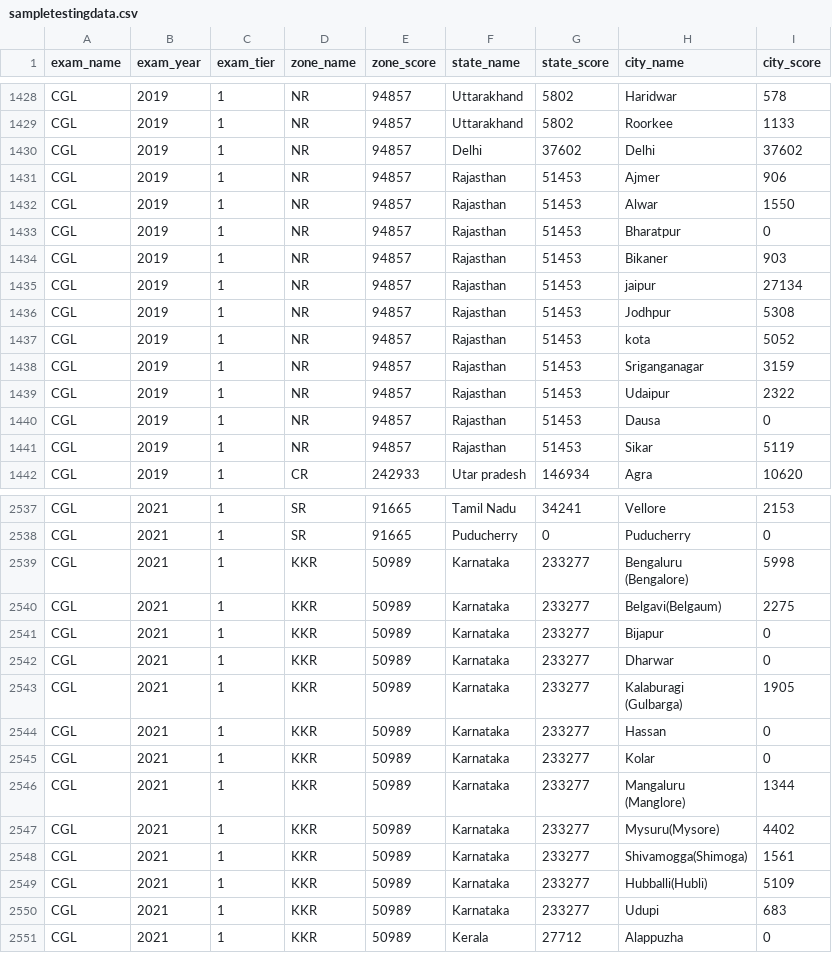
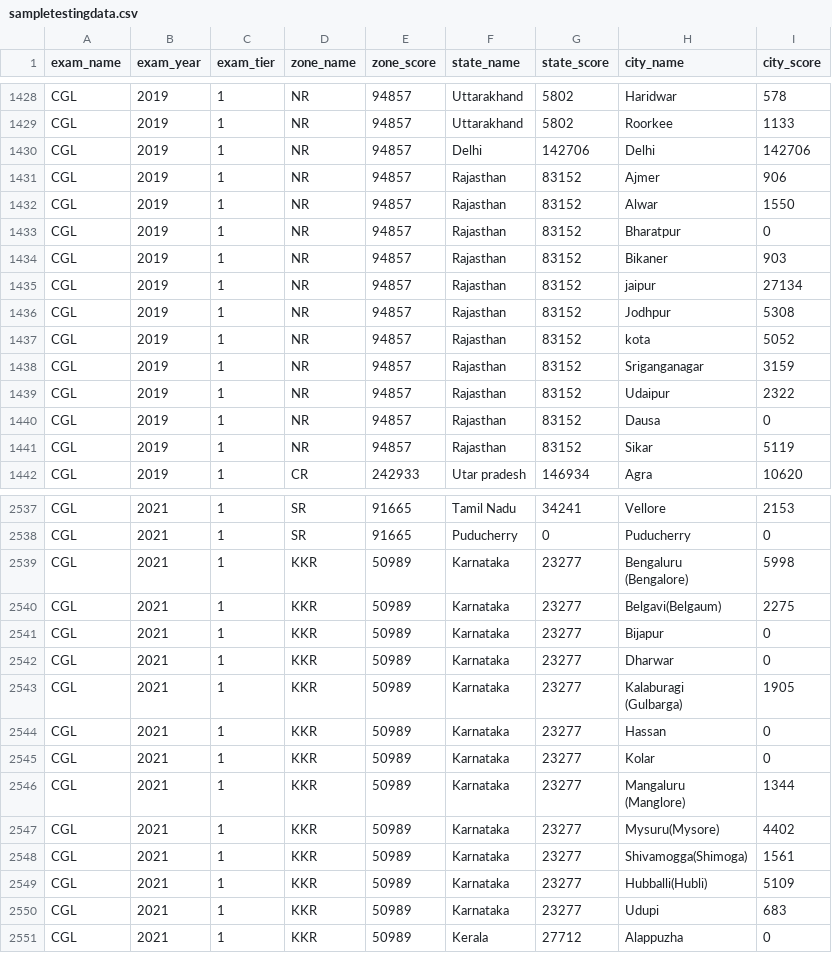
Before and after one commit to KESHAV4820/d3jslessons, a CSV file: data/sampletestingdata.csv, drawn as a sheet; only a part is shown, gaps mark what is left out; the diff covers the shown part only.

```diff
--- a/data/sampletestingdata.csv
+++ b/data/sampletestingdata.csv
@@ -1535,14 +1535,14 @@ CGL,2019,1,NR,94857,Uttarakhand,5802,Haridwar,578
 CGL,2019,1,NR,94857,Uttarakhand,5802,Roorkee,1133
-CGL,2019,1,NR,94857,Delhi,37602,Delhi,37602
-CGL,2019,1,NR,94857,Rajasthan,51453,Ajmer ,906
-CGL,2019,1,NR,94857,Rajasthan,51453,Alwar,1550
-CGL,2019,1,NR,94857,Rajasthan,51453,Bharatpur,0
-CGL,2019,1,NR,94857,Rajasthan,51453,Bikaner,903
-CGL,2019,1,NR,94857,Rajasthan,51453,jaipur,27134
-CGL,2019,1,NR,94857,Rajasthan,51453,Jodhpur,5308
-CGL,2019,1,NR,94857,Rajasthan,51453,kota,5052
-CGL,2019,1,NR,94857,Rajasthan,51453,Sriganganagar ,3159
-CGL,2019,1,NR,94857,Rajasthan,51453,Udaipur,2322
-CGL,2019,1,NR,94857,Rajasthan,51453,Dausa,0
-CGL,2019,1,NR,94857,Rajasthan,51453,Sikar,5119
+CGL,2019,1,NR,94857,Delhi,142706,Delhi,142706
+CGL,2019,1,NR,94857,Rajasthan,83152,Ajmer ,906
+CGL,2019,1,NR,94857,Rajasthan,83152,Alwar,1550
+CGL,2019,1,NR,94857,Rajasthan,83152,Bharatpur,0
+CGL,2019,1,NR,94857,Rajasthan,83152,Bikaner,903
+CGL,2019,1,NR,94857,Rajasthan,83152,jaipur,27134
+CGL,2019,1,NR,94857,Rajasthan,83152,Jodhpur,5308
+CGL,2019,1,NR,94857,Rajasthan,83152,kota,5052
+CGL,2019,1,NR,94857,Rajasthan,83152,Sriganganagar ,3159
+CGL,2019,1,NR,94857,Rajasthan,83152,Udaipur,2322
+CGL,2019,1,NR,94857,Rajasthan,83152,Dausa,0
+CGL,2019,1,NR,94857,Rajasthan,83152,Sikar,5119
 CGL,2019,1,CR,242933,Utar pradesh,146934,Agra,10620
@@ -2722,17 +2722,17 @@ CGL,2021,1,SR,91665,Tamil Nadu,34241,Vellore,2153
 CGL,2021,1,SR,91665,Puducherry,0,Puducherry,0
-CGL,2021,1,KKR,50989,Karnataka,233277,"Bengaluru
-(Bengalore)",5998
-CGL,2021,1,KKR,50989,Karnataka,233277,Belgavi(Belgaum),2275
-CGL,2021,1,KKR,50989,Karnataka,233277,Bijapur,0
-CGL,2021,1,KKR,50989,Karnataka,233277,Dharwar,0
-CGL,2021,1,KKR,50989,Karnataka,233277,"Kalaburagi
-(Gulbarga)",1905
-CGL,2021,1,KKR,50989,Karnataka,233277,Hassan,0
-CGL,2021,1,KKR,50989,Karnataka,233277,Kolar,0
-CGL,2021,1,KKR,50989,Karnataka,233277,"Mangaluru
-(Manglore)",1344
-CGL,2021,1,KKR,50989,Karnataka,233277,Mysuru(Mysore),4402
-CGL,2021,1,KKR,50989,Karnataka,233277,Shivamogga(Shimoga),1561
-CGL,2021,1,KKR,50989,Karnataka,233277,Hubballi(Hubli),5109
-CGL,2021,1,KKR,50989,Karnataka,233277,Udupi,683
+CGL,2021,1,KKR,50989,Karnataka,23277,"Bengaluru
+(Bengalore)",5998
+CGL,2021,1,KKR,50989,Karnataka,23277,Belgavi(Belgaum),2275
+CGL,2021,1,KKR,50989,Karnataka,23277,Bijapur,0
+CGL,2021,1,KKR,50989,Karnataka,23277,Dharwar,0
+CGL,2021,1,KKR,50989,Karnataka,23277,"Kalaburagi
+(Gulbarga)",1905
+CGL,2021,1,KKR,50989,Karnataka,23277,Hassan,0
+CGL,2021,1,KKR,50989,Karnataka,23277,Kolar,0
+CGL,2021,1,KKR,50989,Karnataka,23277,"Mangaluru
+(Manglore)",1344
+CGL,2021,1,KKR,50989,Karnataka,23277,Mysuru(Mysore),4402
+CGL,2021,1,KKR,50989,Karnataka,23277,Shivamogga(Shimoga),1561
+CGL,2021,1,KKR,50989,Karnataka,23277,Hubballi(Hubli),5109
+CGL,2021,1,KKR,50989,Karnataka,23277,Udupi,683
 CGL,2021,1,KKR,50989,Kerala,27712,Alappuzha,0
```
Also changed, not shown: 9 edited cells elsewhere in this file.
